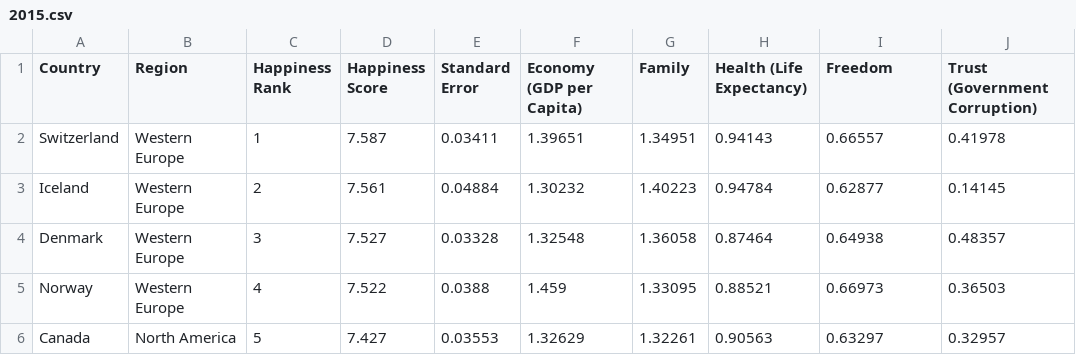
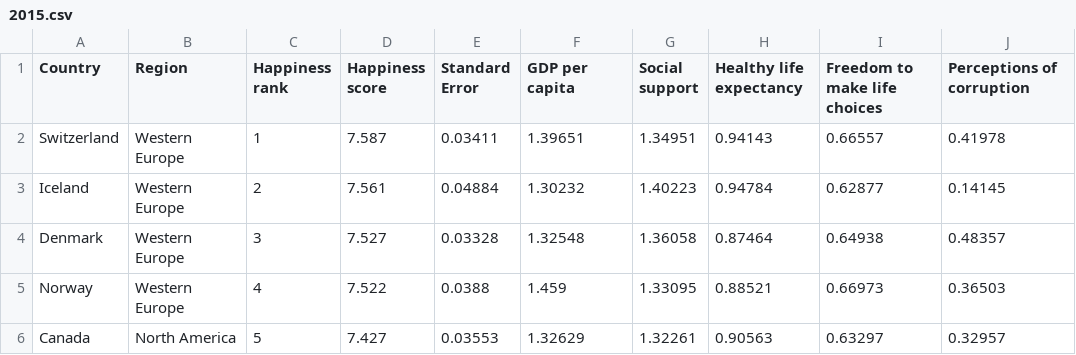
Before and after one commit to cdoig4/QDS-Hackathon-2023-8-Bit-Buddies, a CSV file: 2015.csv, drawn as a sheet; only a part is shown; the diff names each change by its address in the sheet, - before the commit and + after, or states it on an @@ line.

```diff
--- a/2015.csv
+++ b/2015.csv
-C1: Happiness Rank
+C1: Happiness rank
-D1: Happiness Score
+D1: Happiness score
-F1: Economy (GDP per Capita)
+F1: GDP per capita
-G1: Family
+G1: Social support
-H1: Health (Life Expectancy)
+H1: Healthy life expectancy
-I1: Freedom
+I1: Freedom to make life choices
-J1: Trust (Government Corruption)
+J1: Perceptions of corruption
```
Also changed, not shown: 2016.csv, 2017.csv, 2 other files.
